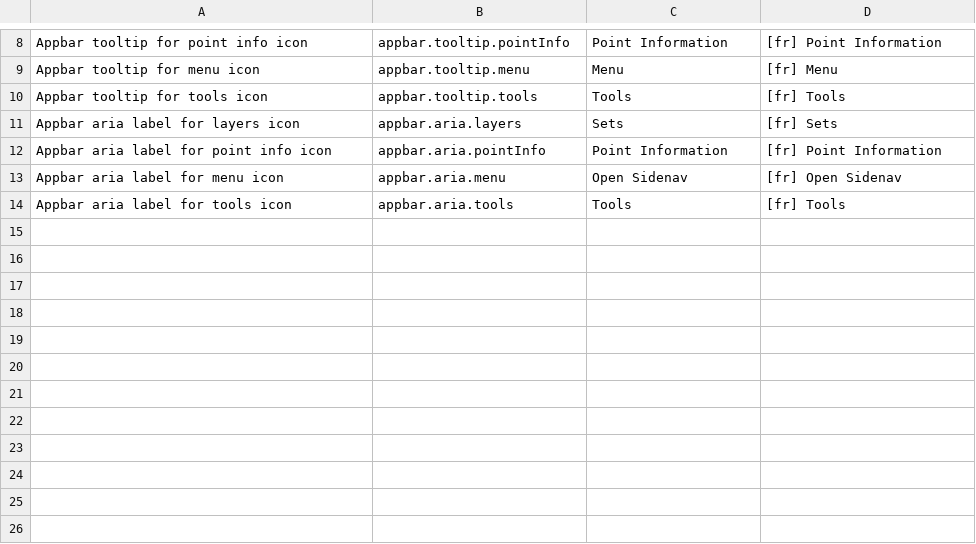
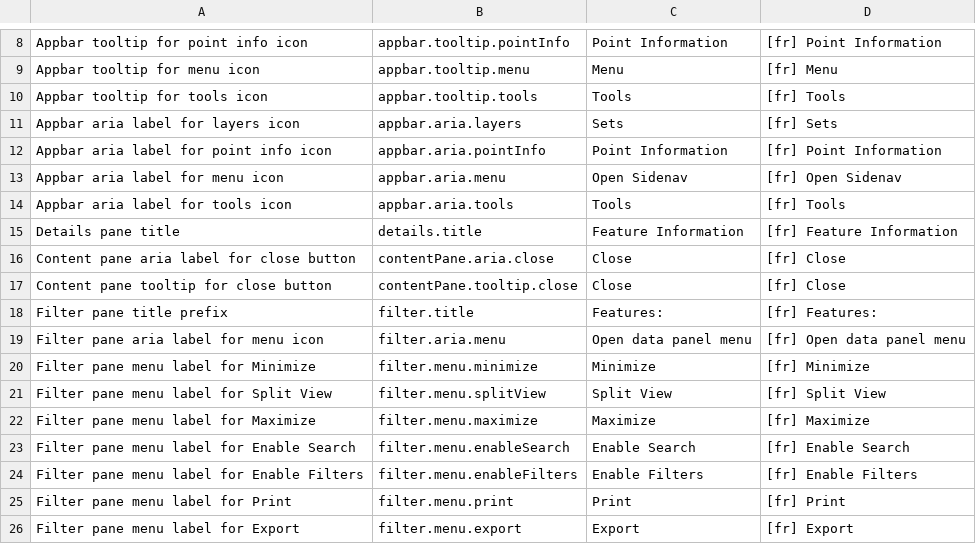
Before and after one commit to fgpv-vpgf/fgpv-vpgf, a CSV file: src/locales/translations.csv, drawn as a sheet; only a part is shown, gaps mark what is left out; the diff names each change by its address in the sheet, - before the commit and + after, or states it on an @@ line.

Commit message:
feat(ui): detail & filter i18n support

```diff
--- a/src/locales/translations.csv
+++ b/src/locales/translations.csv
+row 15: Details pane title | details.title | Feature Information | [fr] Feature Information
+row 16: Content pane aria label for close button | contentPane.aria.close | Close | [fr] Close
+row 17: Content pane tooltip for close button | contentPane.tooltip.close | Close | [fr] Close
+row 18: Filter pane title prefix | filter.title | Features: | [fr] Features:
+row 19: Filter pane aria label for menu icon | filter.aria.menu | Open data panel menu | [fr] Open data panel menu
+row 20: Filter pane menu label for Minimize | filter.menu.minimize | Minimize | [fr] Minimize
+row 21: Filter pane menu label for Split View | filter.menu.splitView | Split View | [fr] Split View
+row 22: Filter pane menu label for Maximize | filter.menu.maximize | Maximize | [fr] Maximize
+row 23: Filter pane menu label for Enable Search | filter.menu.enableSearch | Enable Search | [fr] Enable Search
+row 24: Filter pane menu label for Enable Filters | filter.menu.enableFilters | Enable Filters | [fr] Enable Filters
+row 25: Filter pane menu label for Print | filter.menu.print | Print | [fr] Print
+row 26: Filter pane menu label for Export | filter.menu.export | Export | [fr] Export
```
Also changed, not shown: 4 other files.
